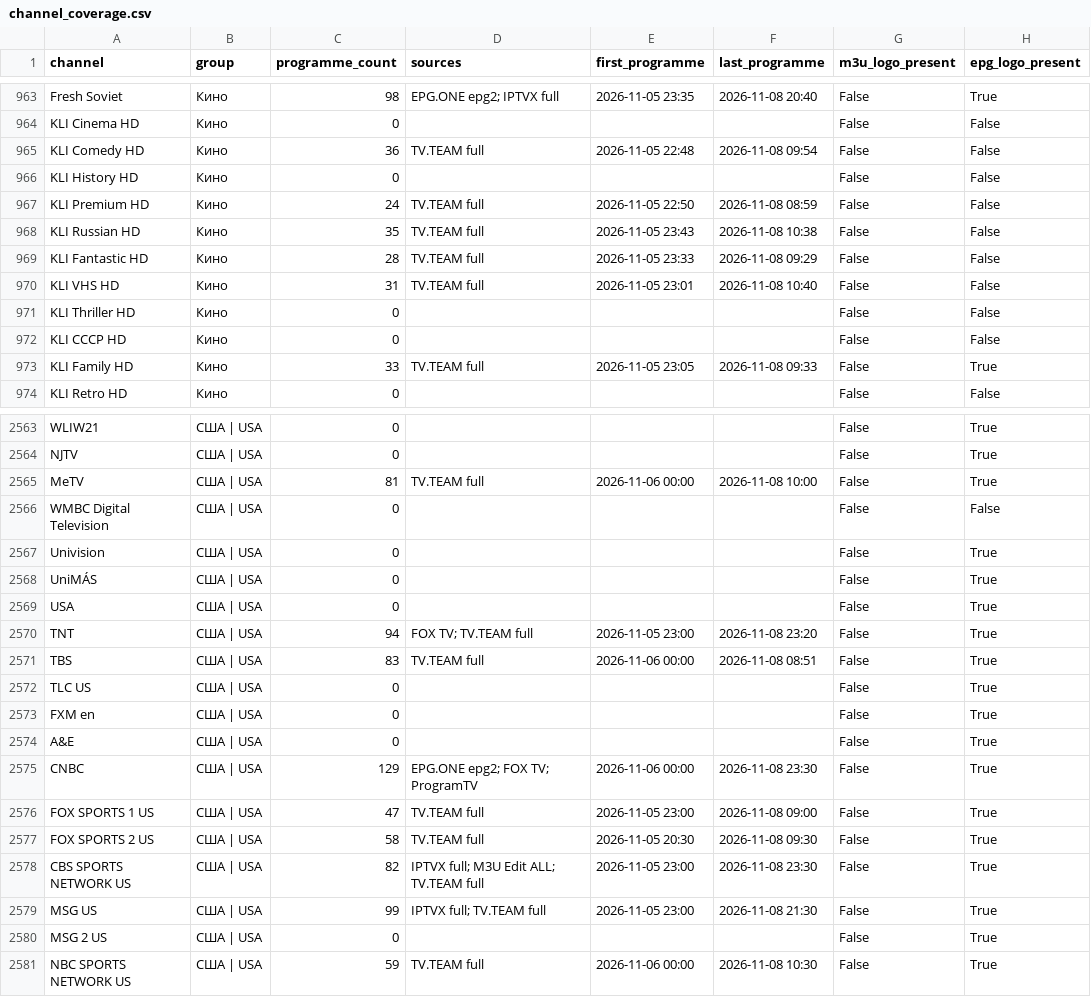
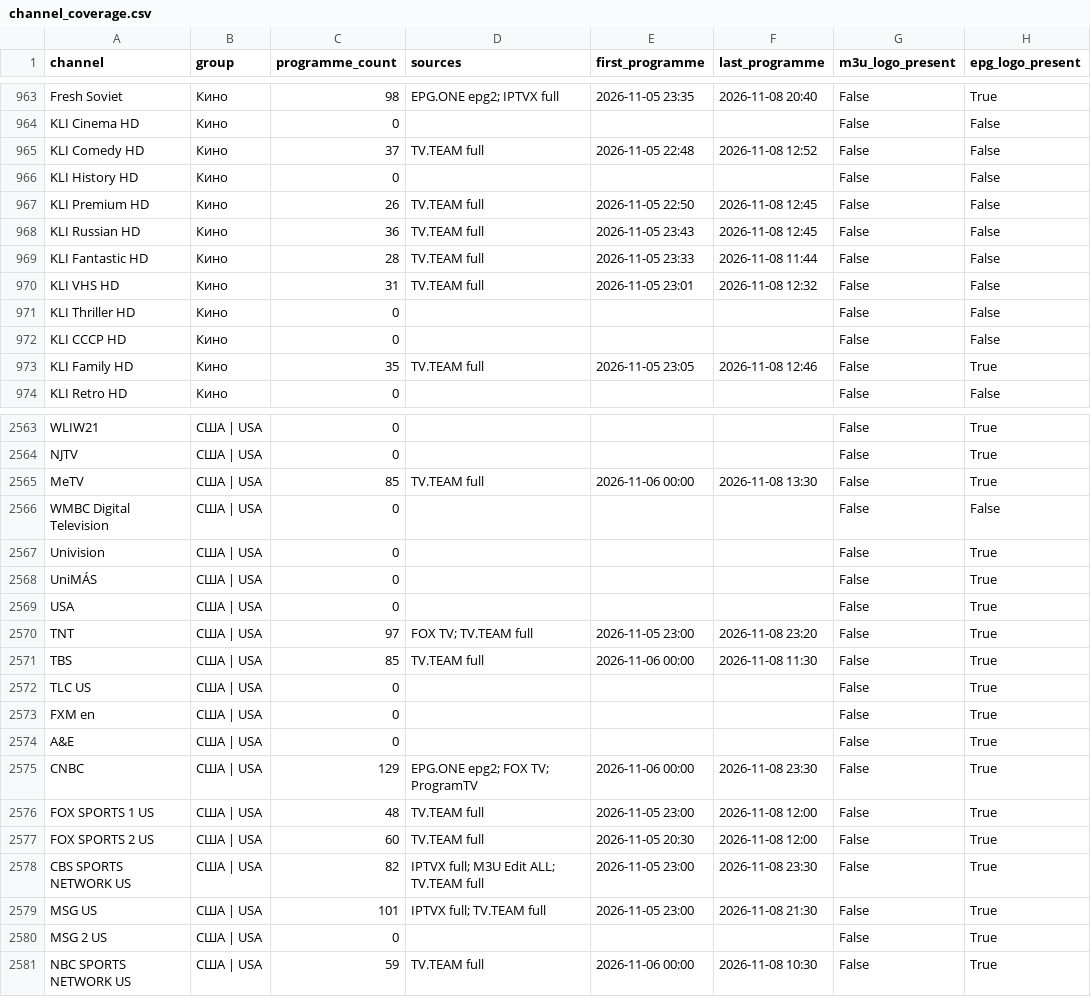
Before and after one commit to oleghkap/EPG-EDEM, a CSV file: channel_coverage.csv, drawn as a sheet; only a part is shown, gaps mark what is left out; the diff covers the shown part only; the diff names each change by its address in the sheet, - before the commit and + after, or states it on an @@ line.

```diff
--- a/channel_coverage.csv
+++ b/channel_coverage.csv
-C965 (programme_count): 36
+C965 (programme_count): 37
-F965 (last_programme): 2026-11-08 09:54
+F965 (last_programme): 2026-11-08 12:52
-C967 (programme_count): 24
+C967 (programme_count): 26
-F967 (last_programme): 2026-11-08 08:59
+F967 (last_programme): 2026-11-08 12:45
-C968 (programme_count): 35
+C968 (programme_count): 36
-F968 (last_programme): 2026-11-08 10:38
+F968 (last_programme): 2026-11-08 12:45
-F969 (last_programme): 2026-11-08 09:29
+F969 (last_programme): 2026-11-08 11:44
-F970 (last_programme): 2026-11-08 10:40
+F970 (last_programme): 2026-11-08 12:32
-C973 (programme_count): 33
+C973 (programme_count): 35
-F973 (last_programme): 2026-11-08 09:33
+F973 (last_programme): 2026-11-08 12:46
-C2565 (programme_count): 81
+C2565 (programme_count): 85
-F2565 (last_programme): 2026-11-08 10:00
+F2565 (last_programme): 2026-11-08 13:30
-C2570 (programme_count): 94
+C2570 (programme_count): 97
-C2571 (programme_count): 83
+C2571 (programme_count): 85
-F2571 (last_programme): 2026-11-08 08:51
+F2571 (last_programme): 2026-11-08 11:30
-C2576 (programme_count): 47
+C2576 (programme_count): 48
-F2576 (last_programme): 2026-11-08 09:00
+F2576 (last_programme): 2026-11-08 12:00
-C2577 (programme_count): 58
+C2577 (programme_count): 60
-F2577 (last_programme): 2026-11-08 09:30
+F2577 (last_programme): 2026-11-08 12:00
-C2579 (programme_count): 99
+C2579 (programme_count): 101
```
Also changed, not shown: 117 edited cells elsewhere in this file, coverage_report.csv, 4 other files.
